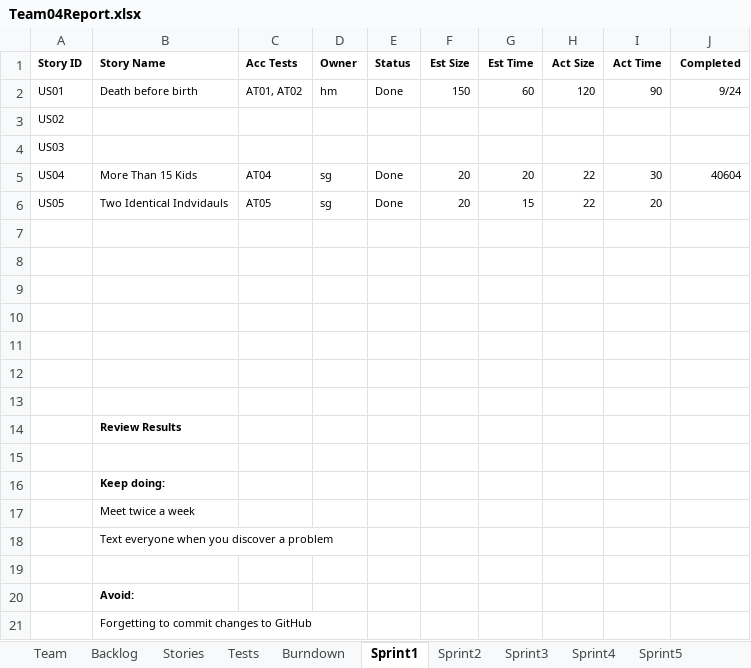
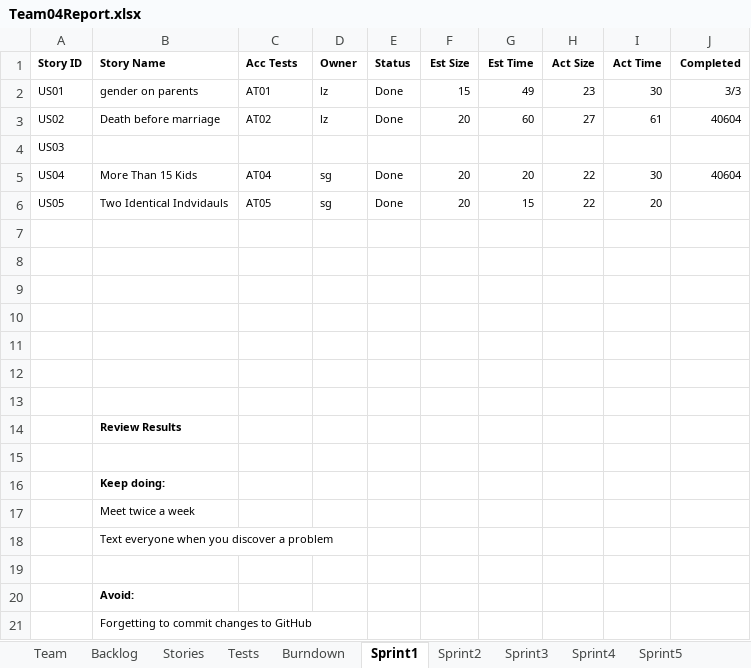
Before and after one commit to sgrozny/CS555_GEDCOM, an Excel workbook: GEDCOM_JAVA/Team04Report.xlsx, sheet Sprint1, drawn as a sheet; values as stored, in another font and other column widths than the file's, no borders; removed rows and columns are numbered as before the commit, all else as after; the diff names each change by its address in the sheet, - before the commit and + after, or states it on an @@ line.

```diff
--- a/GEDCOM_JAVA/Team04Report.xlsx (sheet Sprint1)
+++ b/GEDCOM_JAVA/Team04Report.xlsx (sheet Sprint1)
-row 2: US01 | Death before birth | AT01, AT02 | hm | Done | 150 | 60 | 120 | 90 | 9/24
-row 3: US02
+row 2: US01 | gender on parents | AT01 | lz | Done | 15 | 49 | 23 | 30 | 3/3
+row 3: US02 | Death before marriage | AT02 | lz | Done | 20 | 60 | 27 | 61 | 40604
```
Also changed, not shown: sheet Backlog, sheet Tests, sheet Stories, sheet Burndown, sheet Team, charts or pictures.
